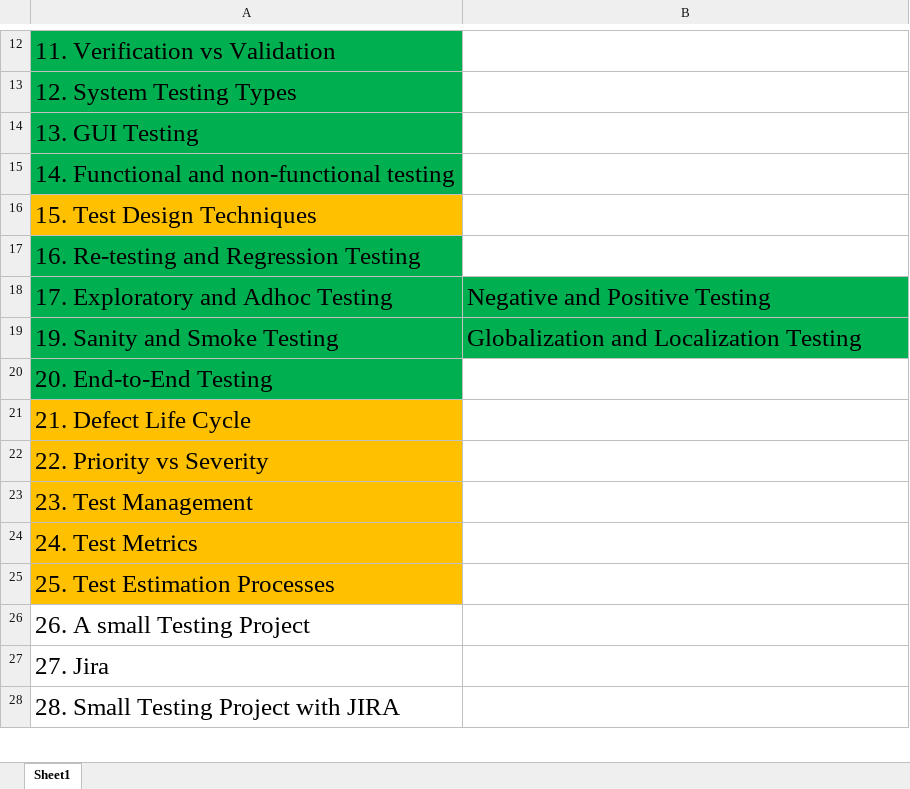
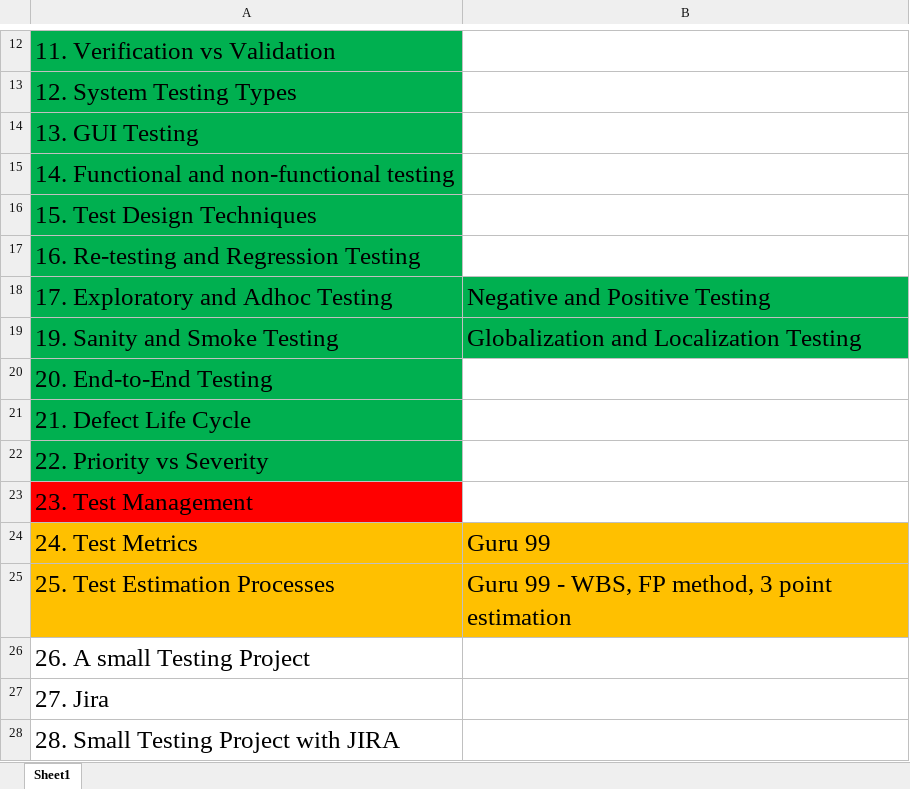
Before and after one commit to sarthakkumarpanda/ManualTestingMay2023Batch, an Excel workbook: ManualTestingTopics.xlsx, sheet Sheet1, drawn as a sheet; only a part is shown, gaps mark what is left out; values as stored, in another font and other column widths than the file's, no borders; the diff names each change by its address in the sheet, - before the commit and + after, or states it on an @@ line.

```diff
--- a/ManualTestingTopics.xlsx (sheet Sheet1)
+++ b/ManualTestingTopics.xlsx (sheet Sheet1)
-A16 fill: #FFC000
+A16 fill: #00B050
-A21:A22 fill: #FFC000
+A21:A22 fill: #00B050
-A23 fill: #FFC000
+A23 fill: #FF0000
-B24: (empty)
+B24: Guru 99
-B24:B25 fill: none
+B24:B25 fill: #FFC000
-B25: (empty)
+B25: Guru 99 - WBS, FP method, 3 point estimation
```
Also changed, not shown: 7thJune_2023/TestCaseDocument.xlsx, 4 other files.
